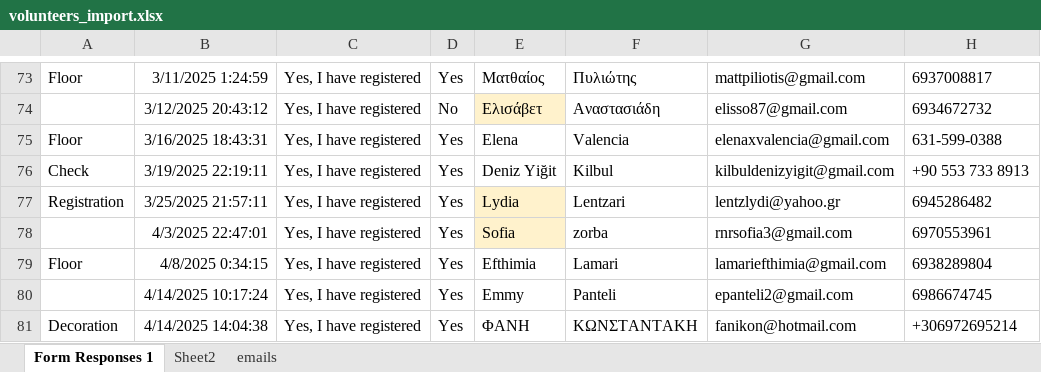
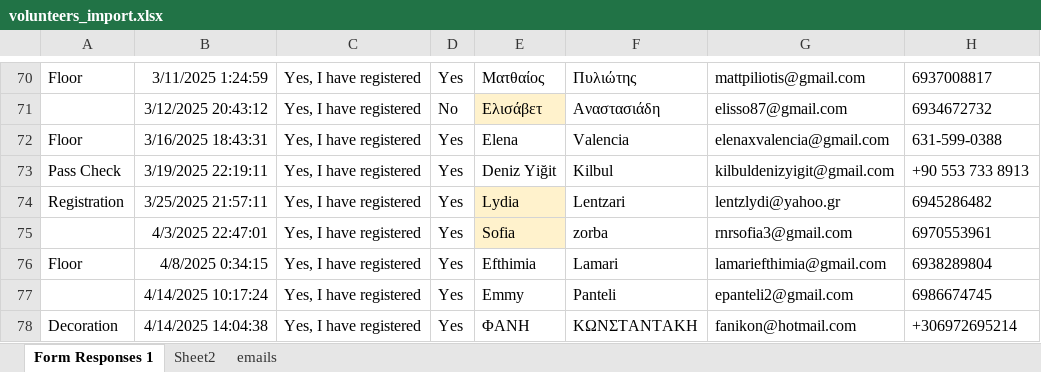
Before and after one commit to augt1/volunteer-shift-scheduler, an Excel workbook: volunteers_import.xlsx, sheet Form Responses 1, drawn as a sheet; only a part is shown, gaps mark what is left out; values as stored, in another font and other column widths than the file's, no borders; table styles not drawn; addresses are those after the commit; the diff covers the shown part only; the diff names each change by its address in the sheet, - before the commit and + after, or states it on an @@ line.

```diff
--- a/volunteers_import.xlsx (sheet Form Responses 1)
+++ b/volunteers_import.xlsx (sheet Form Responses 1)
-A73: Check
+A73: Pass Check
```
Also changed, not shown: 14 removed rows, 16 edited cells and cell formats elsewhere in this sheet, formulas that keep their value, hidden cells, 1 other file.
